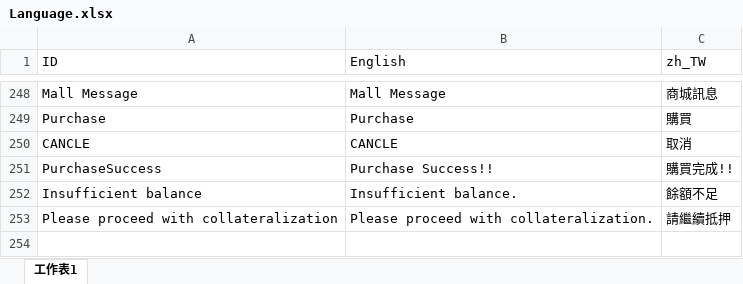
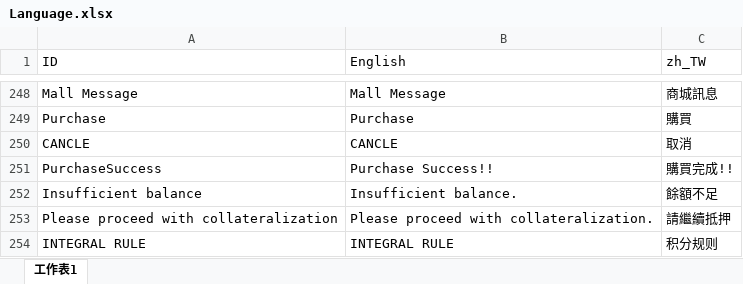
Before and after one commit to KOOCO/ACE, an Excel workbook: Assets/Resources/Language/Language.xlsx, sheet 工作表1, drawn as a sheet; only a part is shown, gaps mark what is left out; values as stored, in another font and other column widths than the file's, no borders; charts and pictures not drawn; the diff names each change by its address in the sheet, - before the commit and + after, or states it on an @@ line.

Commit message:
ACE-179 : Changed Chinese Titile Integral Rule

```diff
--- a/Assets/Resources/Language/Language.xlsx (sheet 工作表1)
+++ b/Assets/Resources/Language/Language.xlsx (sheet 工作表1)
+row 254: INTEGRAL RULE | INTEGRAL RULE | 积分规则
```
Also changed, not shown: charts or pictures, 1 other file.
